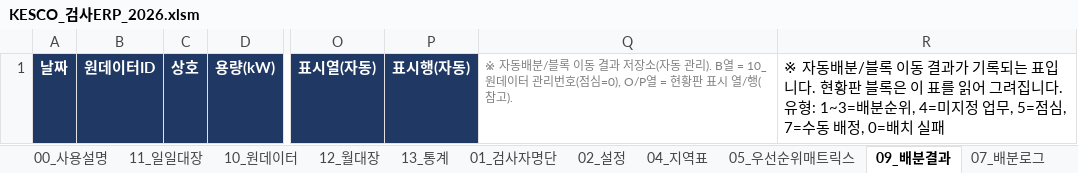
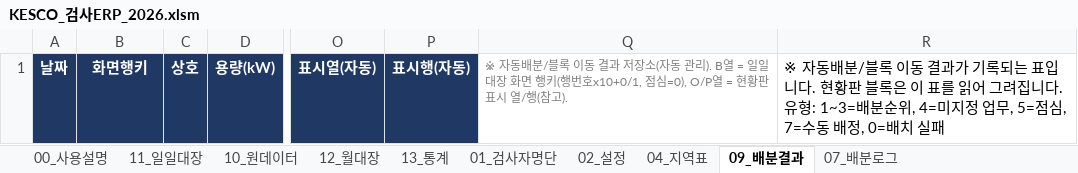
Before and after one commit to army5718-cyber/law-api-test, an Excel workbook: KESCO_검사ERP_2026.xlsm, sheet 09_배분결과, drawn as a sheet; only a part is shown, gaps mark what is left out; values as stored, in another font and other column widths than the file's, no borders; the diff names each change by its address in the sheet, - before the commit and + after, or states it on an @@ line.

```diff
--- a/KESCO_검사ERP_2026.xlsm (sheet 09_배분결과)
+++ b/KESCO_검사ERP_2026.xlsm (sheet 09_배분결과)
-sheet tab: 05_우선순위매트릭스
-B1: 원데이터ID
+B1: 화면행키
-Q1: …B열 = 10_원데이터 관리번호(점심=0), O/P…
+Q1: …B열 = 일일대장 화면 행키(행번호x10+0/1, 점심=0), O/P…
```
Also changed, not shown: sheet 10_원데이터, sheet 00_사용설명, sheet 12_월대장, sheet 11_일일대장, sheet 04_지역표, hidden cells, 13 other files.
